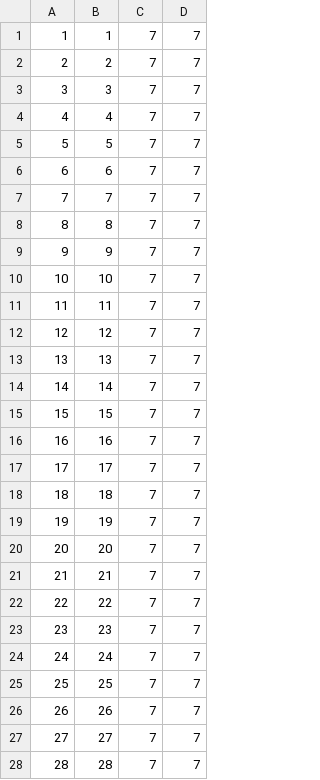
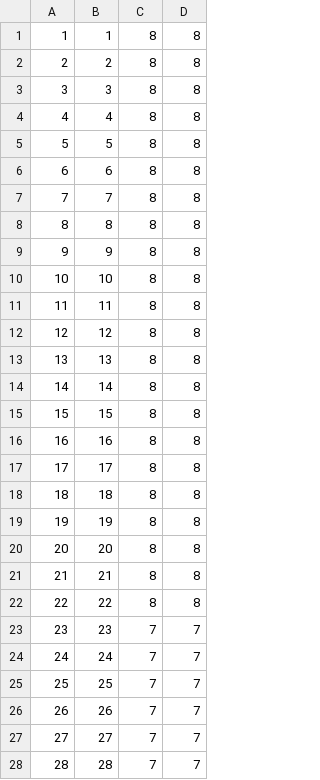
Before and after one commit to JoseManuelGzz/GroupProject, a CSV file: evo_csp_run.csv, drawn as a sheet; only a part is shown.

```diff
--- a/evo_csp_run.csv
+++ b/evo_csp_run.csv
@@ -1,23 +1,23 @@
-1,1,7,7
-2,2,7,7
-3,3,7,7
-4,4,7,7
-5,5,7,7
-6,6,7,7
-7,7,7,7
-8,8,7,7
-9,9,7,7
-10,10,7,7
-11,11,7,7
-12,12,7,7
-13,13,7,7
-14,14,7,7
-15,15,7,7
-16,16,7,7
-17,17,7,7
-18,18,7,7
-19,19,7,7
-20,20,7,7
-21,21,7,7
-22,22,7,7
+1,1,8,8
+2,2,8,8
+3,3,8,8
+4,4,8,8
+5,5,8,8
+6,6,8,8
+7,7,8,8
+8,8,8,8
+9,9,8,8
+10,10,8,8
+11,11,8,8
+12,12,8,8
+13,13,8,8
+14,14,8,8
+15,15,8,8
+16,16,8,8
+17,17,8,8
+18,18,8,8
+19,19,8,8
+20,20,8,8
+21,21,8,8
+22,22,8,8
 23,23,7,7
```
Also changed, not shown: evo_ffmsp_run.csv, mcm_csp_run.csv, 7 other files.
